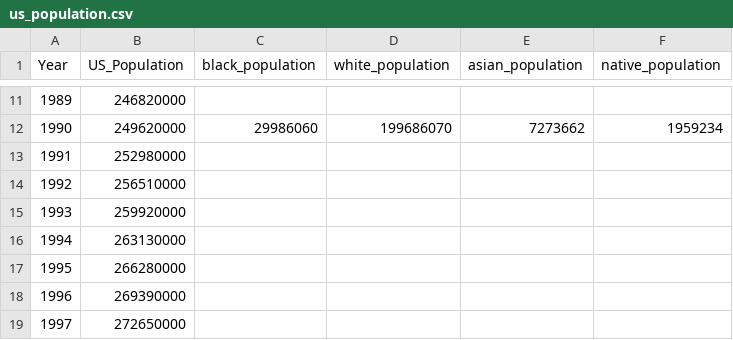
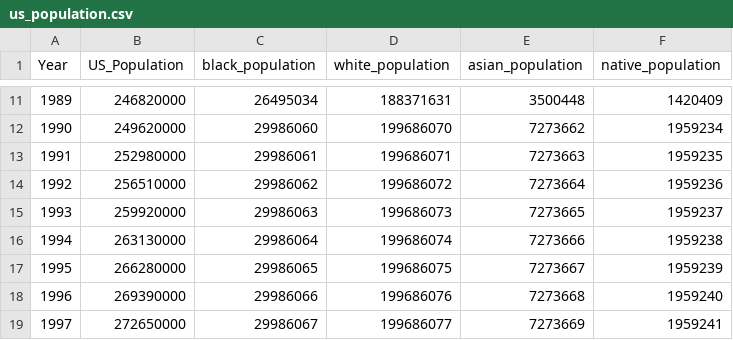
Before and after one commit to WolfgangHall/thinkful_ds_prep, a CSV file: capstone/us_population.csv, drawn as a sheet; only a part is shown, gaps mark what is left out; the diff covers the shown part only.

```diff
--- a/capstone/us_population.csv
+++ b/capstone/us_population.csv
@@ -11,9 +11,9 @@ Year,US_Population,black_population,white_population,asian_population,native_pop
-1989,246820000,,,,
+1989,246820000,26495034,188371631,3500448,1420409
 1990,249620000,29986060,199686070,7273662,1959234
-1991,252980000,,,,
-1992,256510000,,,,
-1993,259920000,,,,
-1994,263130000,,,,
-1995,266280000,,,,
-1996,269390000,,,,
-1997,272650000,,,,
+1991,252980000,29986061,199686071,7273663,1959235
+1992,256510000,29986062,199686072,7273664,1959236
+1993,259920000,29986063,199686073,7273665,1959237
+1994,263130000,29986064,199686074,7273666,1959238
+1995,266280000,29986065,199686075,7273667,1959239
+1996,269390000,29986066,199686076,7273668,1959240
+1997,272650000,29986067,199686077,7273669,1959241
```
Also changed, not shown: 92 edited cells elsewhere in this file, 3 other files.
